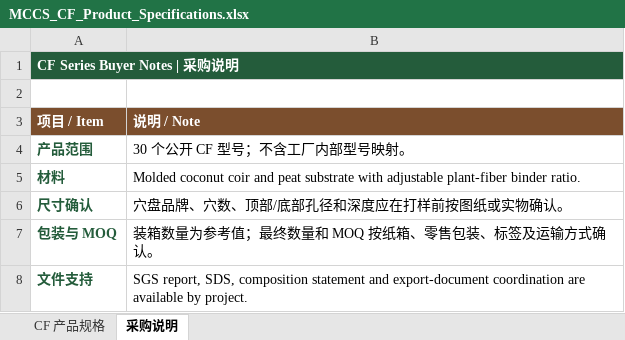
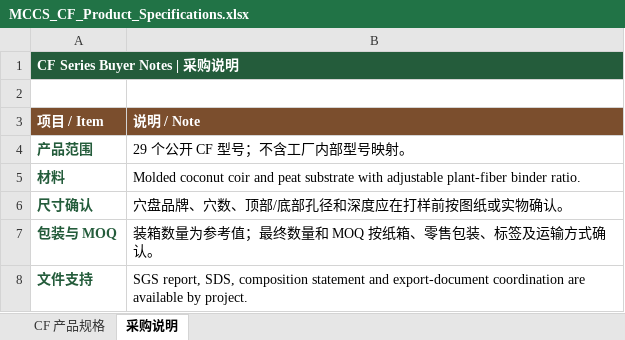
Before and after one commit to liuchengc88-commits/mccs-growing-media, an Excel workbook: docs/MCCS_CF_Product_Specifications.xlsx, sheet 采购说明, drawn as a sheet; values as stored, in another font and other column widths than the file's, no borders; the diff names each change by its address in the sheet, - before the commit and + after, or states it on an @@ line.

```diff
--- a/docs/MCCS_CF_Product_Specifications.xlsx (sheet 采购说明)
+++ b/docs/MCCS_CF_Product_Specifications.xlsx (sheet 采购说明)
-B4 (说明 / Note): 30 个公开 CF 型号；不含工厂内部型号映射。
+B4 (说明 / Note): 29 个公开 CF 型号；不含工厂内部型号映射。
```
Also changed, not shown: sheet CF 产品规格, 24 other files.
